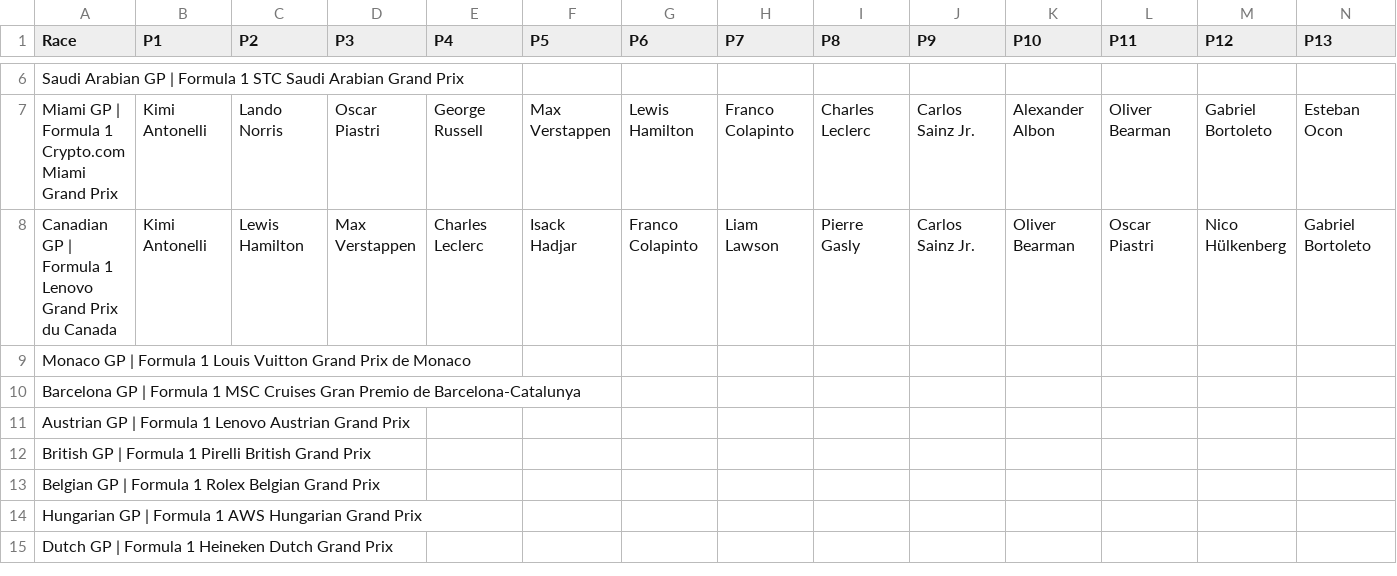
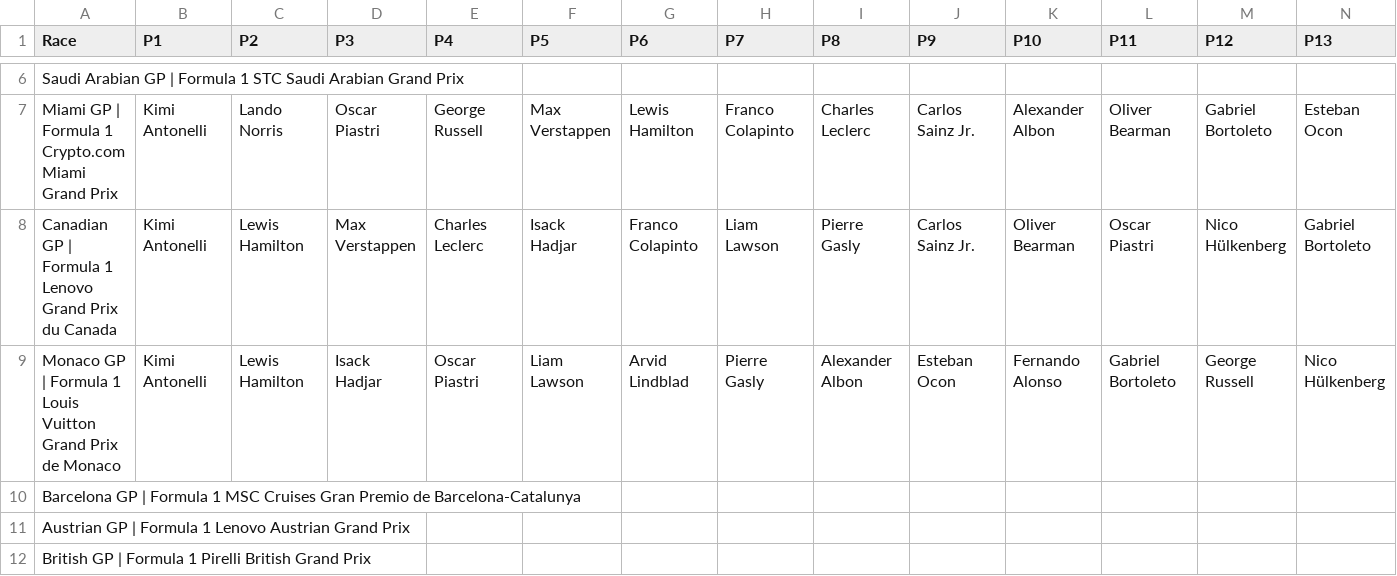
Before and after one commit to MrMarsEleven/f1predictions, a CSV file: results.csv, drawn as a sheet; only a part is shown, gaps mark what is left out; the shorter side is filled out with more unchanged rows; removed rows and columns are numbered as before the commit, all else as after; rows hold the shown columns only; the diff names each change by its address in the sheet, - before the commit and + after, or states it on an @@ line.

Commit message:
Results for Monoco

```diff
--- a/results.csv
+++ b/results.csv
-row 9: Monaco GP | Formula 1 Louis Vuitton Grand Prix de Monaco
+row 9: Monaco GP | Formula 1 Louis Vuitton Grand Prix de Monaco | Kimi Antonelli | Lewis Hamilton | Isack Hadjar | Oscar Piastri | Liam Lawson | Arvid Lindblad | Pierre Gasly | Alexander Albon | Esteban Ocon | Fernando Alonso | Gabriel Bortoleto | George Russell | Nico Hülkenberg
```
Also changed, not shown: race_scores.csv, 1 other file.
